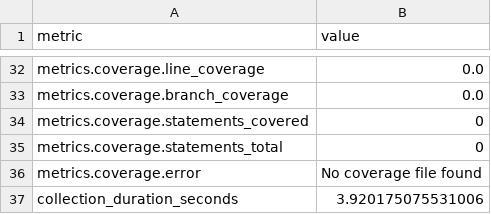
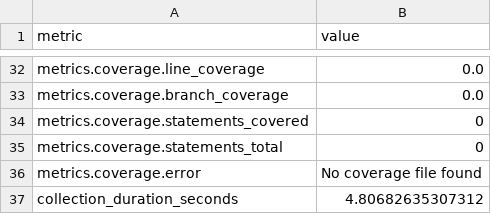
Before and after one commit to i2mint/cosmodol, a CSV file: metrics.csv, drawn as a sheet; only a part is shown, gaps mark what is left out; the diff covers the shown part only.

```diff
--- a/metrics.csv
+++ b/metrics.csv
@@ -65,2 +42,2 @@ metrics.coverage.statements_total,0
 metrics.coverage.error,No coverage file found
-collection_duration_seconds,3.920175075531006
+collection_duration_seconds,4.80682635307312
```
Also changed, not shown: 18 edited cells elsewhere in this file, 2 other files.
